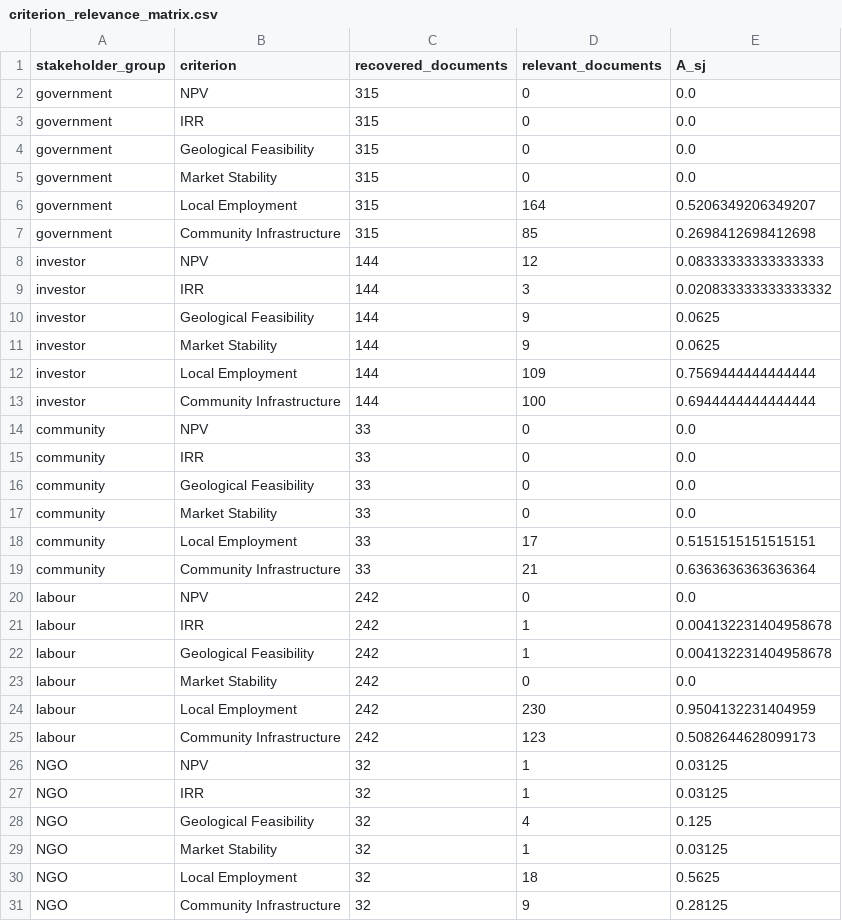
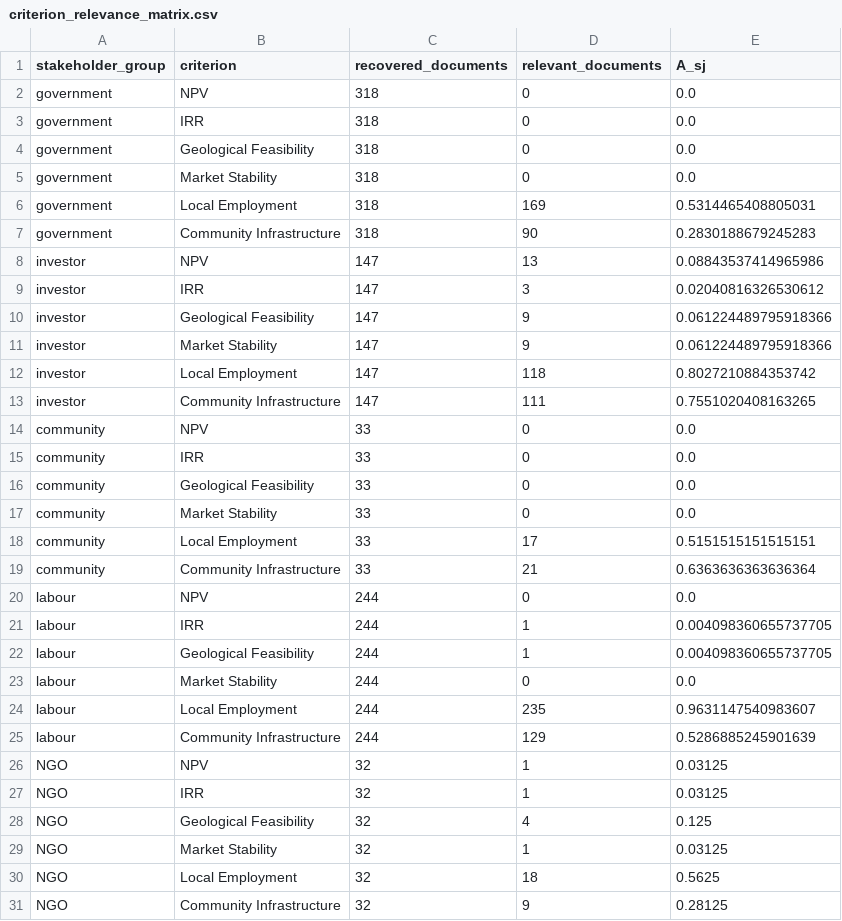
Before and after one commit to Martin-do/scipra-ai-mcdm-mineral-policy-africa, a CSV file: data/revision_analysis/criterion_relevance_matrix.csv, drawn as a sheet.

```diff
--- a/data/revision_analysis/criterion_relevance_matrix.csv
+++ b/data/revision_analysis/criterion_relevance_matrix.csv
@@ -1,14 +1,14 @@
 stakeholder_group,criterion,recovered_documents,relevant_documents,A_sj
-government,NPV,315,0,0.0
-government,IRR,315,0,0.0
-government,Geological Feasibility,315,0,0.0
-government,Market Stability,315,0,0.0
-government,Local Employment,315,164,0.5206349206349207
-government,Community Infrastructure,315,85,0.2698412698412698
-investor,NPV,144,12,0.08333333333333333
-investor,IRR,144,3,0.020833333333333332
-investor,Geological Feasibility,144,9,0.0625
-investor,Market Stability,144,9,0.0625
-investor,Local Employment,144,109,0.7569444444444444
-investor,Community Infrastructure,144,100,0.6944444444444444
+government,NPV,318,0,0.0
+government,IRR,318,0,0.0
+government,Geological Feasibility,318,0,0.0
+government,Market Stability,318,0,0.0
+government,Local Employment,318,169,0.5314465408805031
+government,Community Infrastructure,318,90,0.2830188679245283
+investor,NPV,147,13,0.08843537414965986
+investor,IRR,147,3,0.02040816326530612
+investor,Geological Feasibility,147,9,0.061224489795918366
+investor,Market Stability,147,9,0.061224489795918366
+investor,Local Employment,147,118,0.8027210884353742
+investor,Community Infrastructure,147,111,0.7551020408163265
 community,NPV,33,0,0.0
@@ -19,8 +19,8 @@ community,Local Employment,33,17,0.5151515151515151
 community,Community Infrastructure,33,21,0.6363636363636364
-labour,NPV,242,0,0.0
-labour,IRR,242,1,0.004132231404958678
-labour,Geological Feasibility,242,1,0.004132231404958678
-labour,Market Stability,242,0,0.0
-labour,Local Employment,242,230,0.9504132231404959
-labour,Community Infrastructure,242,123,0.5082644628099173
+labour,NPV,244,0,0.0
+labour,IRR,244,1,0.004098360655737705
+labour,Geological Feasibility,244,1,0.004098360655737705
+labour,Market Stability,244,0,0.0
+labour,Local Employment,244,235,0.9631147540983607
+labour,Community Infrastructure,244,129,0.5286885245901639
 NGO,NPV,32,1,0.03125
```
Also changed, not shown: data/revision_analysis/criterion_relevance_document_audit.csv, data/revision_analysis/criterion_relevance_matrix_sensitivity.csv, 8 other files.
